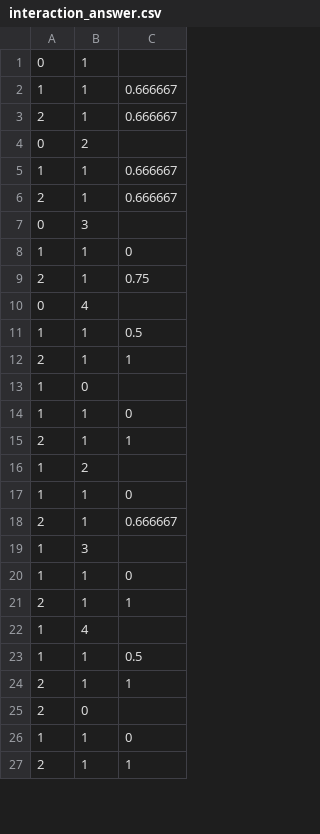
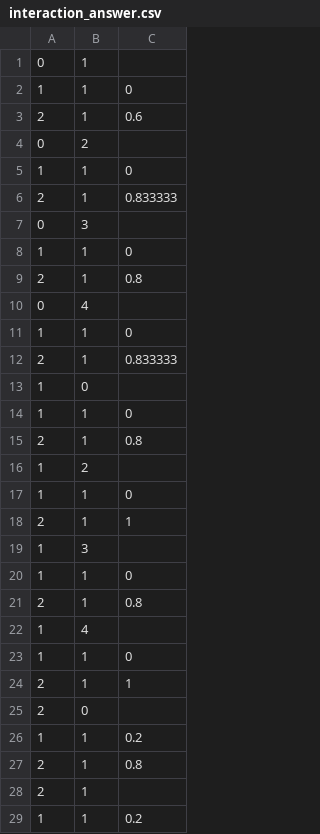
Before and after one commit to Nomel-Cool/RSP, a CSV file: interaction_answer.csv, drawn as a sheet; only a part is shown; the shorter side is filled out with more unchanged rows; the diff covers the shown part only.

```diff
--- a/interaction_answer.csv
+++ b/interaction_answer.csv
@@ -1,25 +1,29 @@
 0,1
-1,1,0.666667
-2,1,0.666667
+1,1,0
+2,1,0.6
 0,2
-1,1,0.666667
-2,1,0.666667
+1,1,0
+2,1,0.833333
 0,3
 1,1,0
-2,1,0.75
+2,1,0.8
 0,4
-1,1,0.5
-2,1,1
+1,1,0
+2,1,0.833333
 1,0
 1,1,0
-2,1,1
+2,1,0.8
 1,2
 1,1,0
-2,1,0.666667
+2,1,1
 1,3
 1,1,0
-2,1,1
+2,1,0.8
 1,4
-1,1,0.5
+1,1,0
 2,1,1
 2,0
+1,1,0.2
+2,1,0.8
+2,1
+1,1,0.2
```
Also changed, not shown: 8 added rows, 11 removed rows, 12 moved rows and 5 edited cells elsewhere in this file, interaction_accuracy.csv, interaction_orders.csv, 1 other file.
